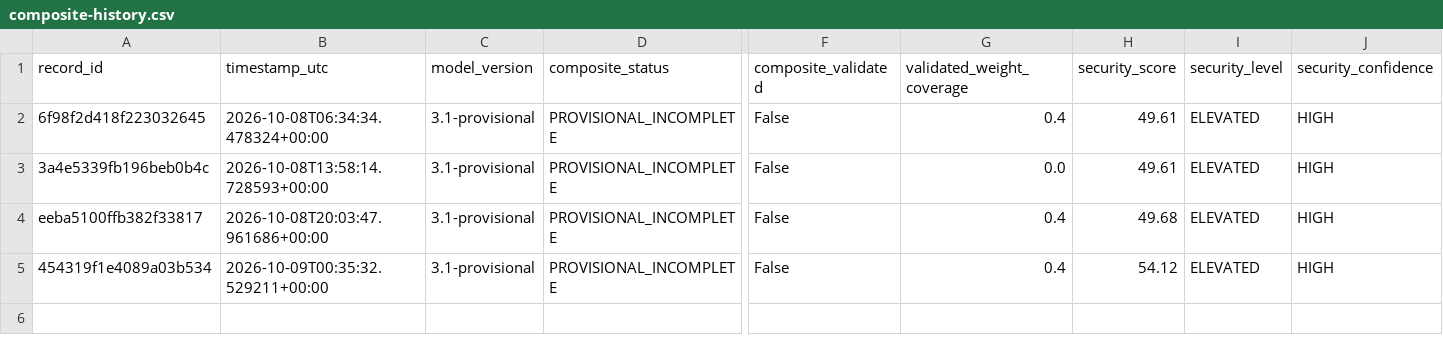
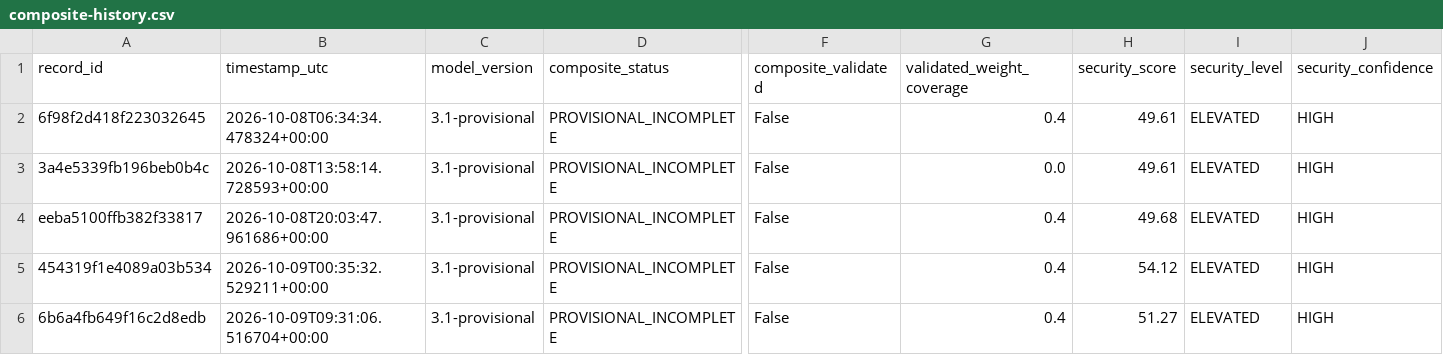
Before and after one commit to mikloshetzer-sketch/energy-data, a CSV file: history/hormuz/composite-history.csv, drawn as a sheet; only a part is shown, gaps mark what is left out; rows hold the shown columns only; the diff names each change by its address in the sheet, - before the commit and + after, or states it on an @@ line.

```diff
--- a/history/hormuz/composite-history.csv
+++ b/history/hormuz/composite-history.csv
+row 6: 6b6a4fb649f16c2d8edb | 2026-10-09T09:31:06.516704+00:00 | 3.1-provisional | PROVISIONAL_INCOMPLETE | False | 0.4 | 51.27 | ELEVATED | HIGH
```
Also changed, not shown: 2 other files.
